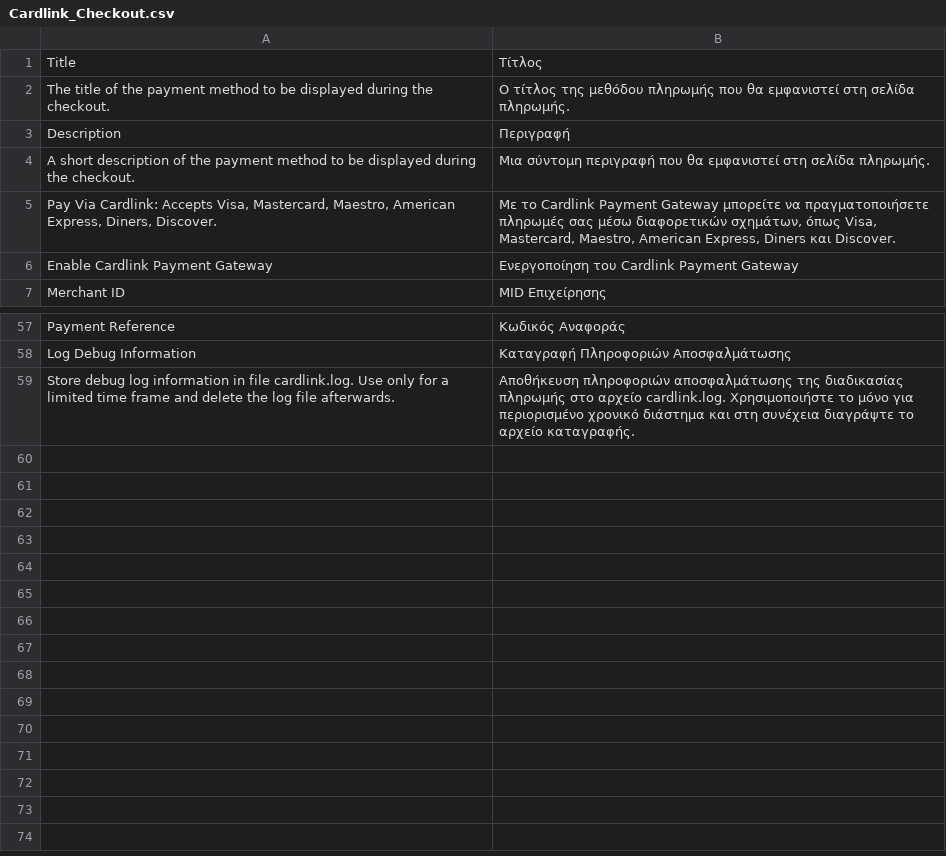
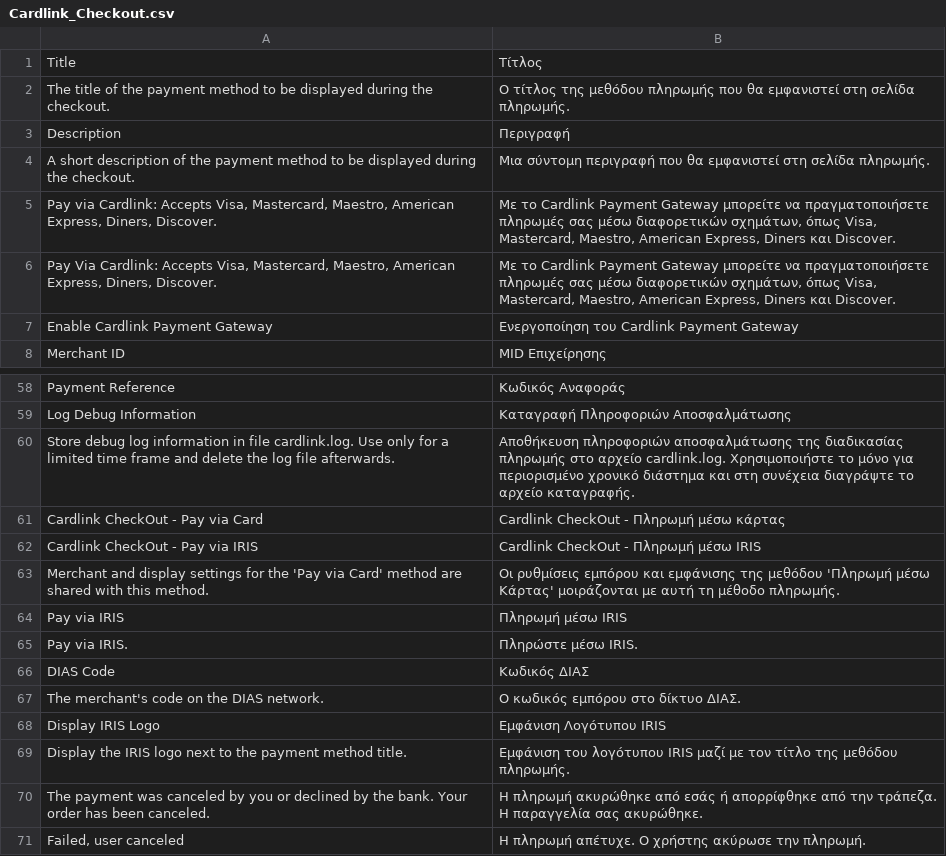
Before and after one commit to Cardlink-SA/cardlink-payment-gateway-magento1x, a CSV file: app/locale/el_GR/Cardlink_Checkout.csv, drawn as a sheet; only a part is shown, gaps mark what is left out.

```diff
--- a/app/locale/el_GR/Cardlink_Checkout.csv
+++ b/app/locale/el_GR/Cardlink_Checkout.csv
@@ -4,2 +4,3 @@
 "A short description of the payment method to be displayed during the checkout.","Μια σύντομη περιγραφή που θα εμφανιστεί στη σελίδα πληρωμής."
+"Pay via Cardlink: Accepts Visa, Mastercard, Maestro, American Express, Diners, Discover.","Με το Cardlink Payment Gateway μπορείτε να πραγματοποιήσετε πληρωμές σας μέσω διαφορετικών σχημάτων, όπως Visa, Mastercard, Maestro, American Express, Diners και Discover."
 "Pay Via Cardlink: Accepts Visa, Mastercard, Maestro, American Express, Diners, Discover.","Με το Cardlink Payment Gateway μπορείτε να πραγματοποιήσετε πληρωμές σας μέσω διαφορετικών σχημάτων, όπως Visa, Mastercard, Maestro, American Express, Diners και Discover."
@@ -59 +60,12 @@
 "Store debug log information in file cardlink.log. Use only for a limited time frame and delete the log file afterwards.","Αποθήκευση πληροφοριών αποσφαλμάτωσης της διαδικασίας πληρωμής στο αρχείο cardlink.log. Χρησιμοποιήστε το μόνο για περιορισμένο χρονικό διάστημα και στη συνέχεια διαγράψτε το αρχείο καταγραφής."
+"Cardlink CheckOut - Pay via Card","Cardlink CheckOut - Πληρωμή μέσω κάρτας"
+"Cardlink CheckOut - Pay via IRIS","Cardlink CheckOut - Πληρωμή μέσω IRIS"
+"Merchant and display settings for the 'Pay via Card' method are shared with this method.","Οι ρυθμίσεις εμπόρου και εμφάνισης της μεθόδου 'Πληρωμή μέσω Κάρτας' μοιράζονται με αυτή τη μέθοδο πληρωμής."
+"Pay via IRIS","Πληρωμή μέσω IRIS"
+"Pay via IRIS.","Πληρώστε μέσω IRIS."
+"DIAS Code","Κωδικός ΔΙΑΣ"
+"The merchant's code on the DIAS network.","Ο κωδικός εμπόρου στο δίκτυο ΔΙΑΣ."
+"Display IRIS Logo","Εμφάνιση Λογότυπου IRIS"
+"Display the IRIS logo next to the payment method title.","Εμφάνιση του λογότυπου IRIS μαζί με τον τίτλο της μεθόδου πληρωμής."
+"The payment was canceled by you or declined by the bank. Your order has been canceled.","Η πληρωμή ακυρώθηκε από εσάς ή απορρίφθηκε από την τράπεζα. Η παραγγελία σας ακυρώθηκε."
+"Failed, user canceled","Η πληρωμή απέτυχε. Ο χρήστης ακύρωσε την πληρωμή."
```
Also changed, not shown: 17 other files.
